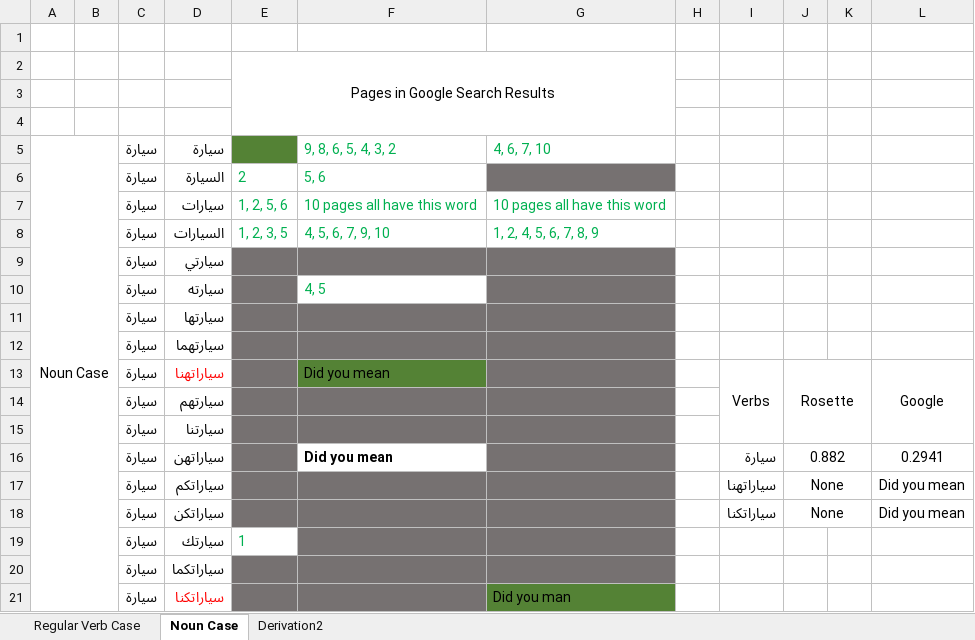
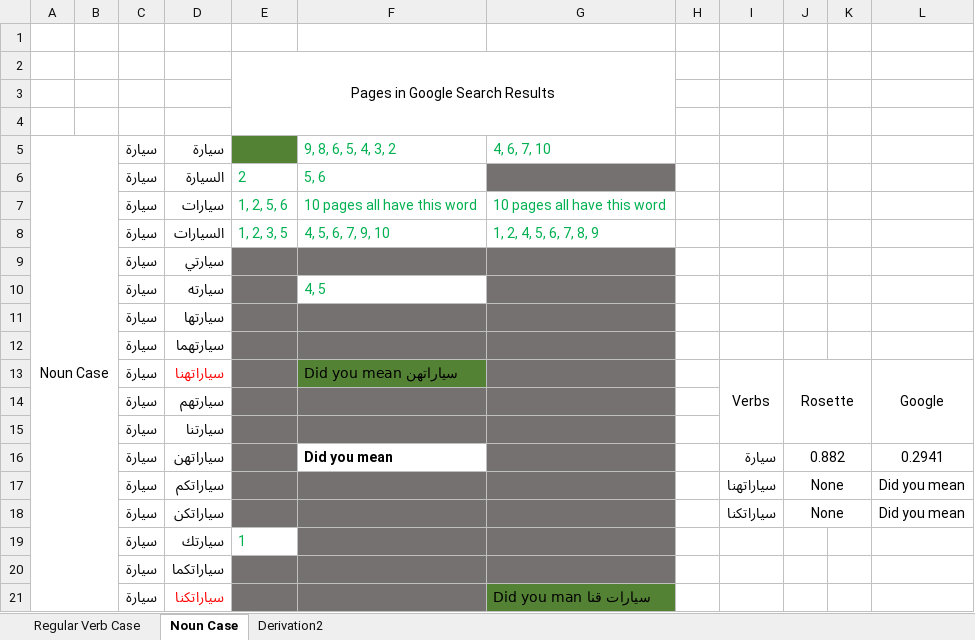
Before and after one commit to FengYusheng/es-tools, an Excel workbook: DOC/Arabic/Google/Google VS Rosette.xlsx, sheet Noun Case, drawn as a sheet; values as stored, in another font and other column widths than the file's, no borders; the diff names each change by its address in the sheet, - before the commit and + after, or states it on an @@ line.

```diff
--- a/DOC/Arabic/Google/Google VS Rosette.xlsx (sheet Noun Case)
+++ b/DOC/Arabic/Google/Google VS Rosette.xlsx (sheet Noun Case)
-F13: Did you mean
+F13: Did you mean سياراتهن
-G21: Did you man
+G21: Did you man سيارات قنا
```
Also changed, not shown: DOC/Arabic/Google/Google VS Rosette2.xlsx, 4 other files.
